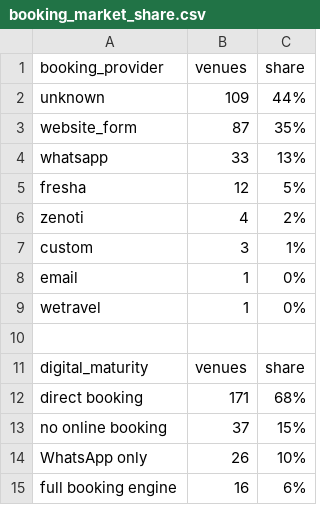
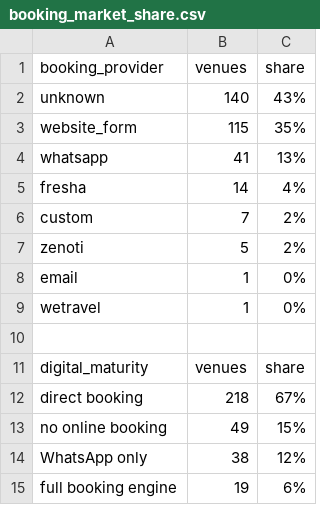
Before and after one commit to parkourcafe/privelegy-bali-club, a CSV file: data/data-ops/spa-harvest-2026-08/booking_market_share.csv, drawn as a sheet.

```diff
--- a/data/data-ops/spa-harvest-2026-08/booking_market_share.csv
+++ b/data/data-ops/spa-harvest-2026-08/booking_market_share.csv
@@ -1,8 +1,8 @@
 booking_provider,venues,share
-unknown,109,44%
-website_form,87,35%
-whatsapp,33,13%
-fresha,12,5%
-zenoti,4,2%
-custom,3,1%
+unknown,140,43%
+website_form,115,35%
+whatsapp,41,13%
+fresha,14,4%
+custom,7,2%
+zenoti,5,2%
 email,1,0%
@@ -11,5 +11,5 @@ wetravel,1,0%
 digital_maturity,venues,share
-direct booking,171,68%
-no online booking,37,15%
-WhatsApp only,26,10%
-full booking engine,16,6%
+direct booking,218,67%
+no online booking,49,15%
+WhatsApp only,38,12%
+full booking engine,19,6%
```
Also changed, not shown: data/data-ops/spa-harvest-2026-08/bali_spa_review_queue.csv, data/data-ops/spa-harvest-2026-08/marketplace_opportunity.csv, 15 other files.
